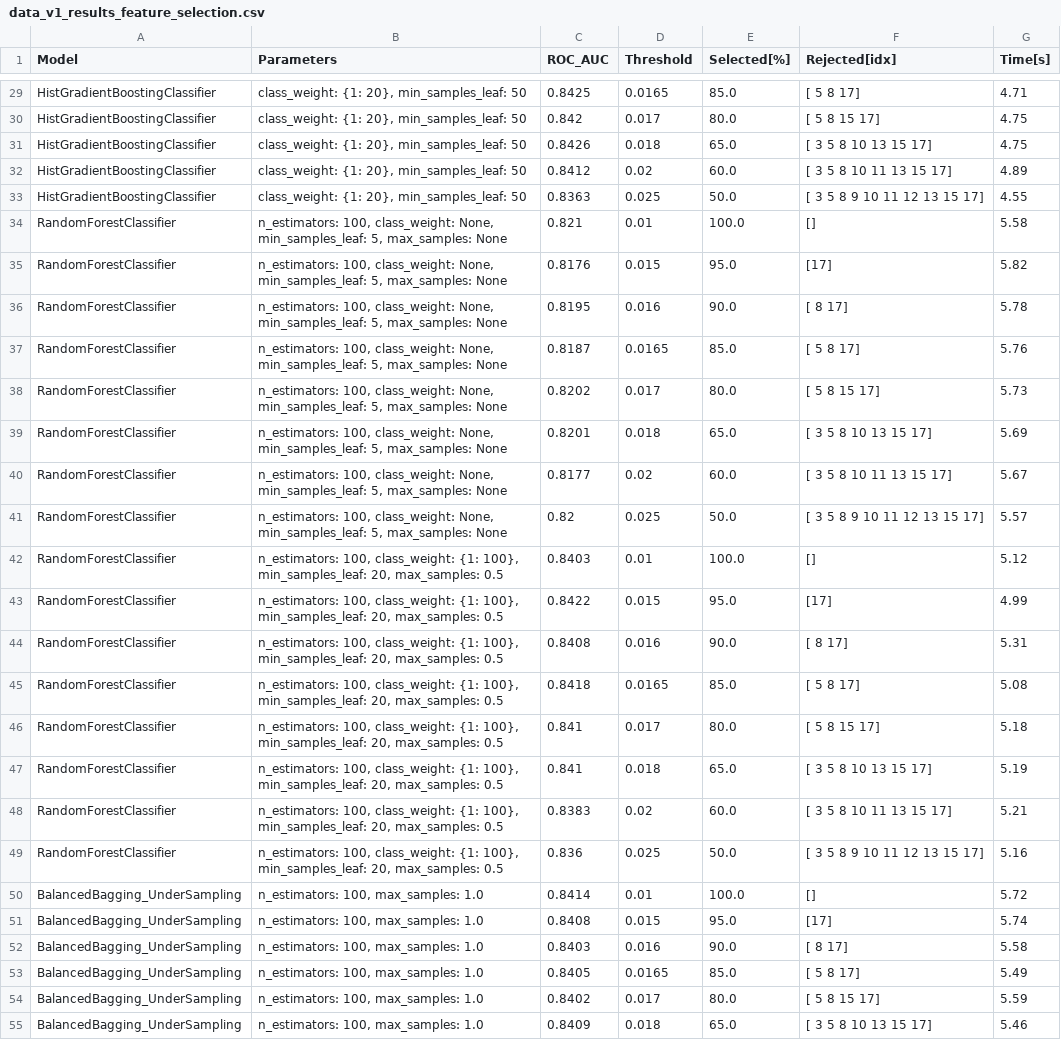
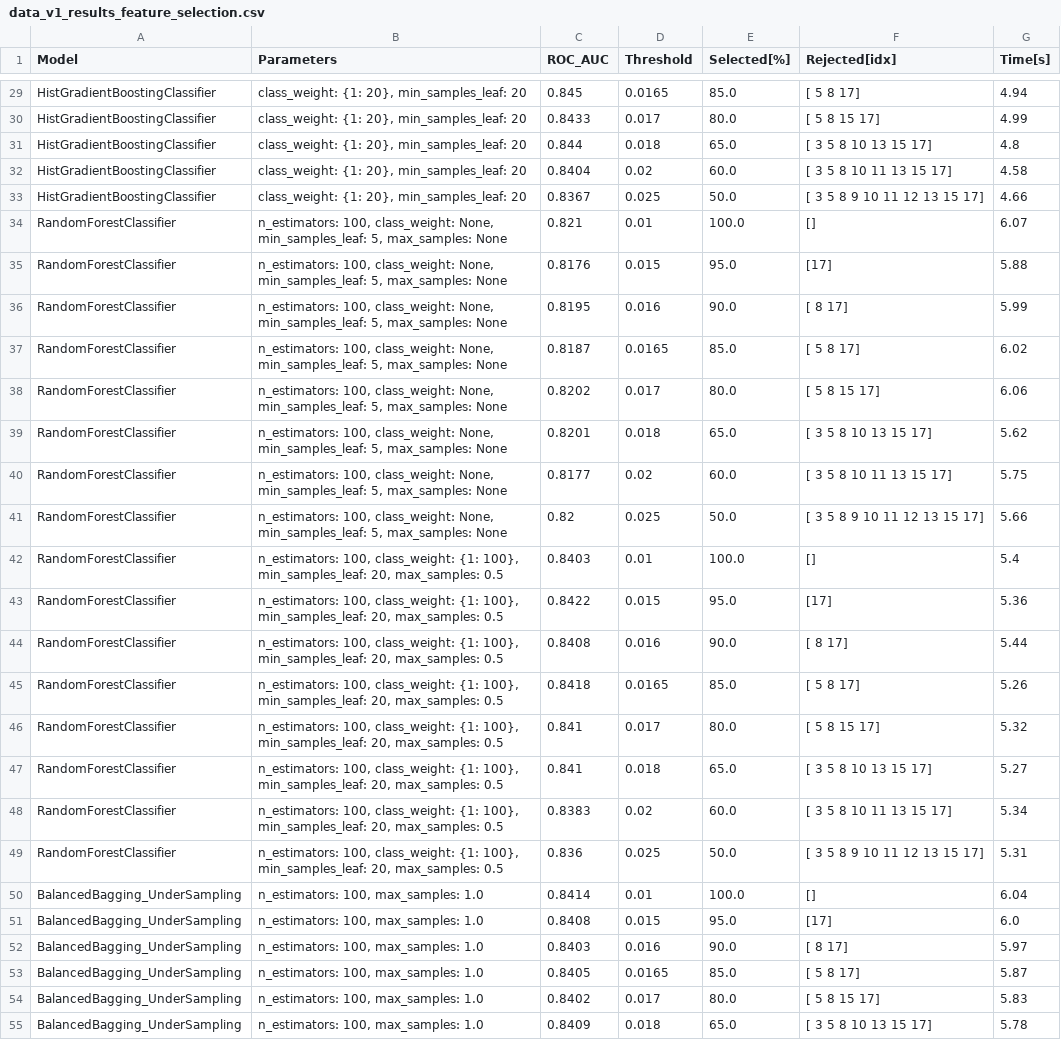
Before and after one commit to k-katarzyna/Lead_Conversion_Probability, a CSV file: Happy_Customer_Bank/data/data_v1_results_feature_selection.csv, drawn as a sheet; only a part is shown, gaps mark what is left out; the diff covers the shown part only; the diff names each change by its address in the sheet, - before the commit and + after, or states it on an @@ line.

```diff
--- a/Happy_Customer_Bank/data/data_v1_results_feature_selection.csv
+++ b/Happy_Customer_Bank/data/data_v1_results_feature_selection.csv
-B29:B33 (Parameters): class_weight: {1: 20}, min_samples_leaf: 50
+B29:B33 (Parameters): class_weight: {1: 20}, min_samples_leaf: 20
-C29 (ROC_AUC): 0.8425
+C29 (ROC_AUC): 0.845
-G29 (Time[s]): 4.71
+G29 (Time[s]): 4.94
-C30 (ROC_AUC): 0.842
+C30 (ROC_AUC): 0.8433
-G30 (Time[s]): 4.75
+G30 (Time[s]): 4.99
-C31 (ROC_AUC): 0.8426
+C31 (ROC_AUC): 0.844
-G31 (Time[s]): 4.75
+G31 (Time[s]): 4.8
-C32 (ROC_AUC): 0.8412
+C32 (ROC_AUC): 0.8404
-G32 (Time[s]): 4.89
+G32 (Time[s]): 4.58
-C33 (ROC_AUC): 0.8363
+C33 (ROC_AUC): 0.8367
-G33 (Time[s]): 4.55
+G33 (Time[s]): 4.66
-G34 (Time[s]): 5.58
+G34 (Time[s]): 6.07
-G35 (Time[s]): 5.82
+G35 (Time[s]): 5.88
-G36 (Time[s]): 5.78
+G36 (Time[s]): 5.99
-G37 (Time[s]): 5.76
+G37 (Time[s]): 6.02
-G38 (Time[s]): 5.73
+G38 (Time[s]): 6.06
-G39 (Time[s]): 5.69
+G39 (Time[s]): 5.62
-G40 (Time[s]): 5.67
+G40 (Time[s]): 5.75
-G41 (Time[s]): 5.57
+G41 (Time[s]): 5.66
-G42 (Time[s]): 5.12
+G42 (Time[s]): 5.4
-G43 (Time[s]): 4.99
+G43 (Time[s]): 5.36
-G44 (Time[s]): 5.31
+G44 (Time[s]): 5.44
-G45 (Time[s]): 5.08
+G45 (Time[s]): 5.26
-G46 (Time[s]): 5.18
+G46 (Time[s]): 5.32
-G47 (Time[s]): 5.19
+G47 (Time[s]): 5.27
-G48 (Time[s]): 5.21
+G48 (Time[s]): 5.34
-G49 (Time[s]): 5.16
+G49 (Time[s]): 5.31
-G50 (Time[s]): 5.72
+G50 (Time[s]): 6.04
-G51 (Time[s]): 5.74
+G51 (Time[s]): 6.0
-G52 (Time[s]): 5.58
+G52 (Time[s]): 5.97
-G53 (Time[s]): 5.49
+G53 (Time[s]): 5.87
-G54 (Time[s]): 5.59
+G54 (Time[s]): 5.83
-G55 (Time[s]): 5.46
+G55 (Time[s]): 5.78
```
Also changed, not shown: 99 edited cells elsewhere in this file, Happy_Customer_Bank/data/data_v1_results_cat_encoding.csv, Happy_Customer_Bank/data/data_v1_results_imputation.csv.
